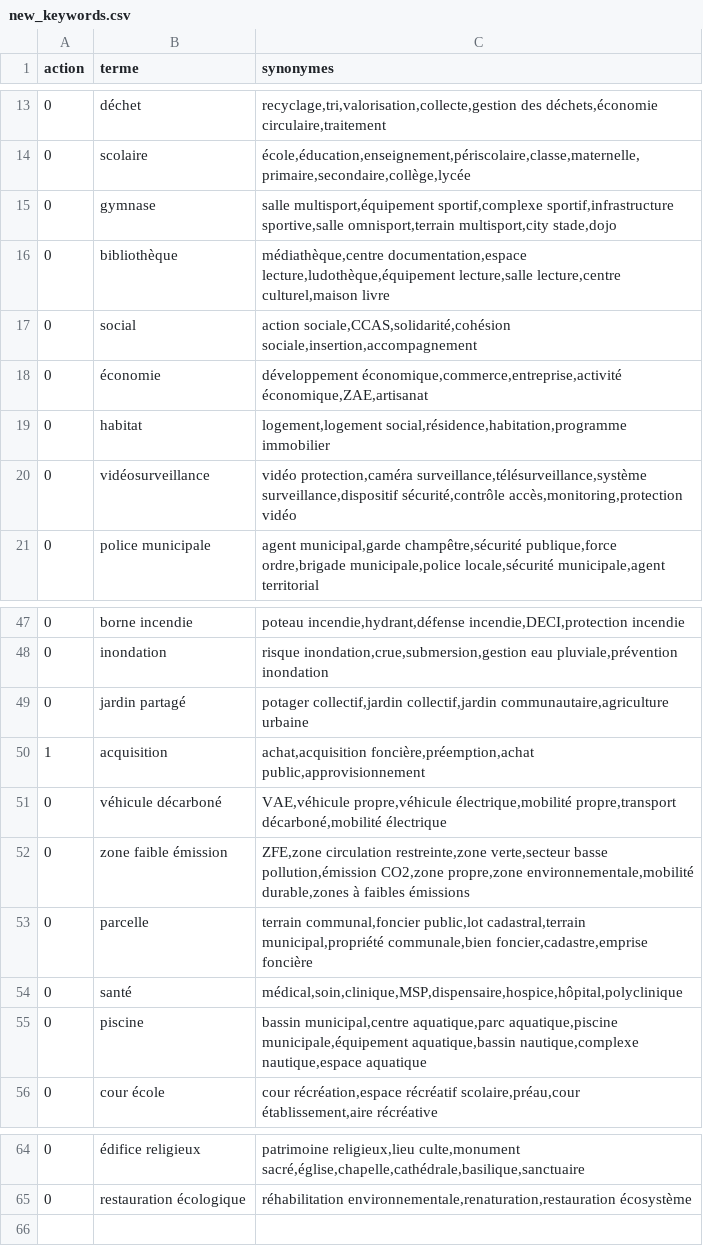
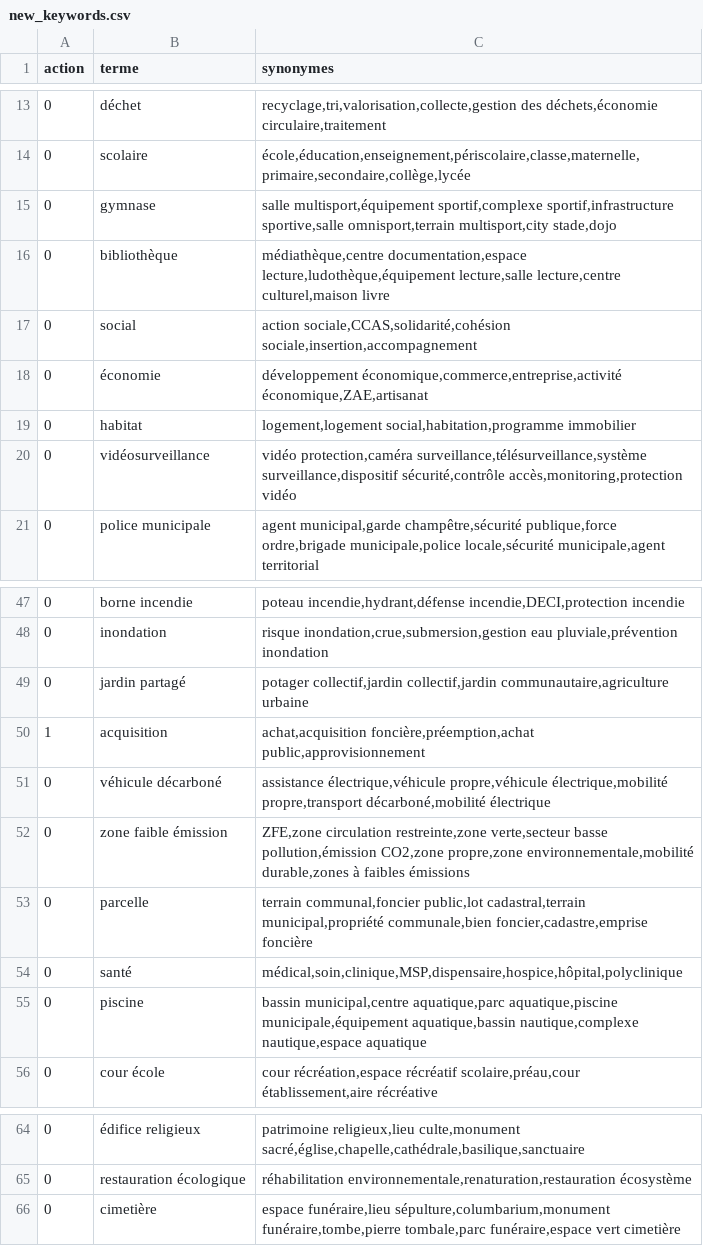
Before and after one commit to MTES-MCT/aides-territoires-symfony, a CSV file: datas/new_keywords.csv, drawn as a sheet; only a part is shown, gaps mark what is left out.

```diff
--- a/datas/new_keywords.csv
+++ b/datas/new_keywords.csv
@@ -18,3 +18,3 @@ action;terme;synonymes
 0;économie;développement économique,commerce,entreprise,activité économique,ZAE,artisanat
-0;habitat;logement,logement social,résidence,habitation,programme immobilier
+0;habitat;logement,logement social,habitation,programme immobilier
 0;vidéosurveillance;vidéo protection,caméra surveillance,télésurveillance,système surveillance,dispositif sécurité,contrôle accès,monitoring,protection vidéo
@@ -50,3 +50,3 @@ action;terme;synonymes
 1;acquisition;achat,acquisition foncière,préemption,achat public,approvisionnement
-0;véhicule décarboné;VAE,véhicule propre,véhicule électrique,mobilité propre,transport décarboné,mobilité électrique
+0;véhicule décarboné;assistance électrique,véhicule propre,véhicule électrique,mobilité propre,transport décarboné,mobilité électrique
 0;zone faible émission;ZFE,zone circulation restreinte,zone verte,secteur basse pollution,émission CO2,zone propre,zone environnementale,mobilité durable,zones à faibles émissions
@@ -65 +65,2 @@ action;terme;synonymes
 0;restauration écologique;réhabilitation environnementale,renaturation,restauration écosystème
+0;cimetière;espace funéraire,lieu sépulture,columbarium,monument funéraire,tombe,pierre tombale,parc funéraire,espace vert cimetière
```
Also changed, not shown: 2 other files.
